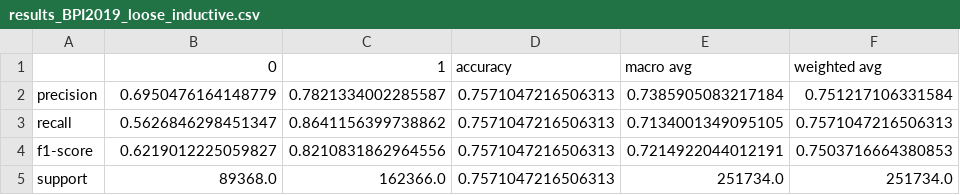
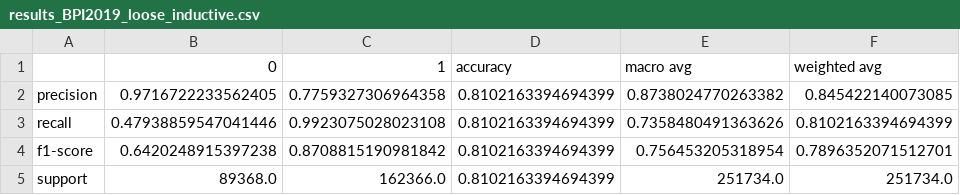
Before and after one commit to sebastiandunzer/dcr-log-filter, a CSV file: transpiler/Results/results_BPI2019_loose_inductive.csv, drawn as a sheet.

Commit message:
Conducted further experiments

```diff
--- a/transpiler/Results/results_BPI2019_loose_inductive.csv
+++ b/transpiler/Results/results_BPI2019_loose_inductive.csv
@@ -1,5 +1,5 @@
 ,0,1,accuracy,macro avg,weighted avg
-precision,0.6950476164148779,0.7821334002285587,0.7571047216506313,0.7385905083217184,0.751217106331584
-recall,0.5626846298451347,0.8641156399738862,0.7571047216506313,0.7134001349095105,0.7571047216506313
-f1-score,0.6219012225059827,0.8210831862964556,0.7571047216506313,0.7214922044012191,0.7503716664380853
-support,89368.0,162366.0,0.7571047216506313,251734.0,251734.0
+precision,0.9716722233562405,0.7759327306964358,0.8102163394694399,0.8738024770263382,0.845422140073085
+recall,0.47938859547041446,0.9923075028023108,0.8102163394694399,0.7358480491363626,0.8102163394694399
+f1-score,0.6420248915397238,0.8708815190981842,0.8102163394694399,0.756453205318954,0.7896352071512701
+support,89368.0,162366.0,0.8102163394694399,251734.0,251734.0
```
